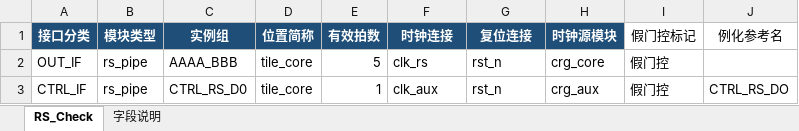
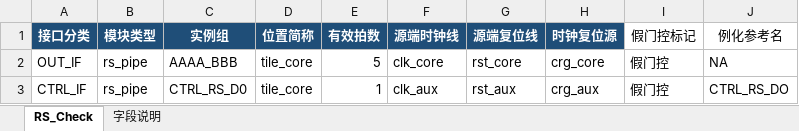
Before and after one commit to ysyx-22040210-yudian/suhua_rs_tool, an Excel workbook: examples/RS_Check_Excel_Template.xlsx, sheet RS_Check, drawn as a sheet; values as stored, in another font and other column widths than the file's, no borders; table styles not drawn; the diff names each change by its address in the sheet, - before the commit and + after, or states it on an @@ line.

Commit message:
Add DUT hierarchy picking and auditable RTL instance matching
Browse or regex-filter the elaborated DUT tree from both mapping databases. Read saved Excel formula results, resolve multi-name instance selectors, and report match decisions, field coverage and CRG source signal checks.

Include example workbooks, RTL fixtures, VM GUI regression scripts and Chinese usage and testing instructions.

```diff
--- a/examples/RS_Check_Excel_Template.xlsx (sheet RS_Check)
+++ b/examples/RS_Check_Excel_Template.xlsx (sheet RS_Check)
-F1: 时钟连接
+F1: 源端时钟线
-G1: 复位连接
+G1: 源端复位线
-H1: 时钟源模块
+H1: 时钟复位源
-F2 (源端时钟线): clk_rs
+F2 (源端时钟线): clk_core
-G2 (源端复位线): rst_n
+G2 (源端复位线): rst_core
-J2 (例化参考名): (empty)
+J2 (例化参考名): NA
-G3 (源端复位线): rst_n
+G3 (源端复位线): rst_aux
```
Also changed, not shown: sheet 字段说明, 45 other files.
